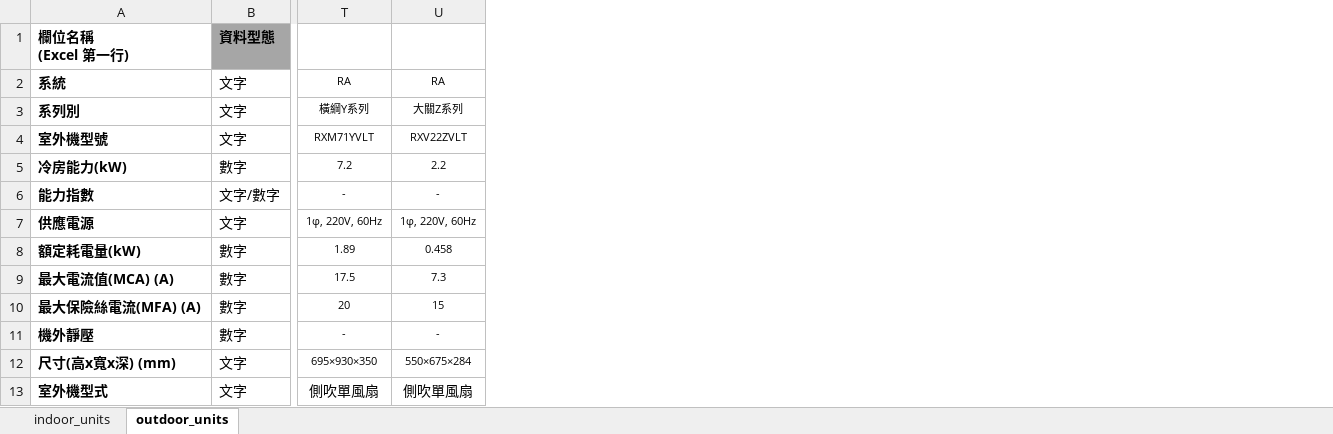
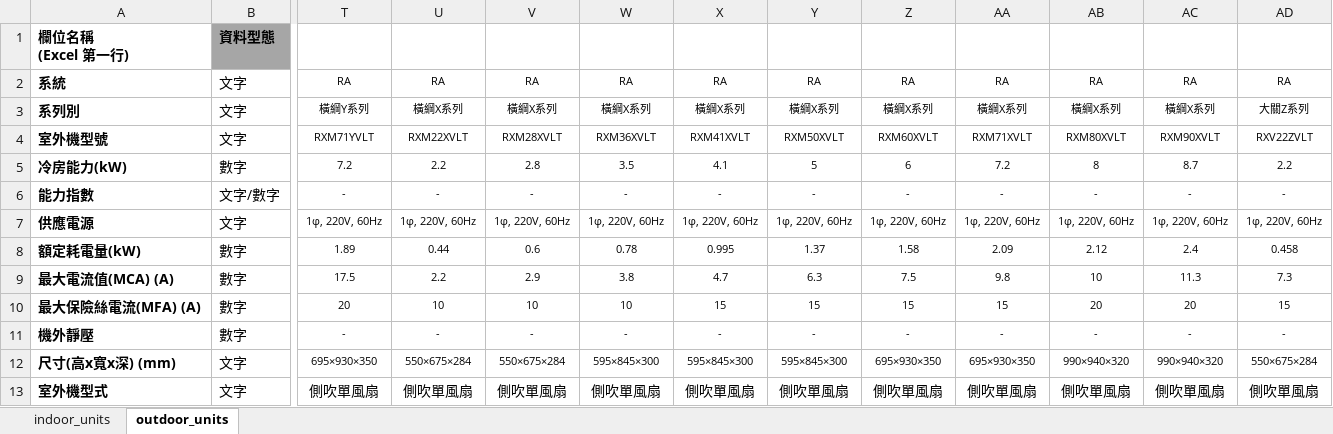
Before and after one commit to flittlefrog06018-dotcom/ac-selection-system, an Excel workbook: backend/product_database/EQUIPMENT_Data.xlsx, sheet outdoor_units, drawn as a sheet; only a part is shown, gaps mark what is left out; values as stored, in another font and other column widths than the file's, no borders; the diff names each change by its address in the sheet, - before the commit and + after, or states it on an @@ line.

Commit message:
feat: re-import updated EQUIPMENT_Data.xlsx with complete outdoor unit database for 橫綱X series (RXV & RXM models)

```diff
--- a/backend/product_database/EQUIPMENT_Data.xlsx (sheet outdoor_units)
+++ b/backend/product_database/EQUIPMENT_Data.xlsx (sheet outdoor_units)
+column U, rows 2-13: RA | 橫綱X系列 | RXM22XVLT | 2.2 | - | 1φ, 220V, 60Hz | 0.44 | 2.2 | 10 | - | 550×675×284 | 側吹單風扇
+column V, rows 2-13: RA | 橫綱X系列 | RXM28XVLT | 2.8 | - | 1φ, 220V, 60Hz | 0.6 | 2.9 | 10 | - | 550×675×284 | 側吹單風扇
+column W, rows 2-13: RA | 橫綱X系列 | RXM36XVLT | 3.5 | - | 1φ, 220V, 60Hz | 0.78 | 3.8 | 10 | - | 595×845×300 | 側吹單風扇
+column X, rows 2-13: RA | 橫綱X系列 | RXM41XVLT | 4.1 | - | 1φ, 220V, 60Hz | 0.995 | 4.7 | 15 | - | 595×845×300 | 側吹單風扇
+column Y, rows 2-13: RA | 橫綱X系列 | RXM50XVLT | 5 | - | 1φ, 220V, 60Hz | 1.37 | 6.3 | 15 | - | 595×845×300 | 側吹單風扇
+column Z, rows 2-13: RA | 橫綱X系列 | RXM60XVLT | 6 | - | 1φ, 220V, 60Hz | 1.58 | 7.5 | 15 | - | 695×930×350 | 側吹單風扇
+column AA, rows 2-13: RA | 橫綱X系列 | RXM71XVLT | 7.2 | - | 1φ, 220V, 60Hz | 2.09 | 9.8 | 15 | - | 695×930×350 | 側吹單風扇
+column AB, rows 2-13: RA | 橫綱X系列 | RXM80XVLT | 8 | - | 1φ, 220V, 60Hz | 2.12 | 10 | 20 | - | 990×940×320 | 側吹單風扇
+column AC, rows 2-13: RA | 橫綱X系列 | RXM90XVLT | 8.7 | - | 1φ, 220V, 60Hz | 2.4 | 11.3 | 20 | - | 990×940×320 | 側吹單風扇
```
Also changed, not shown: 1 other file.
